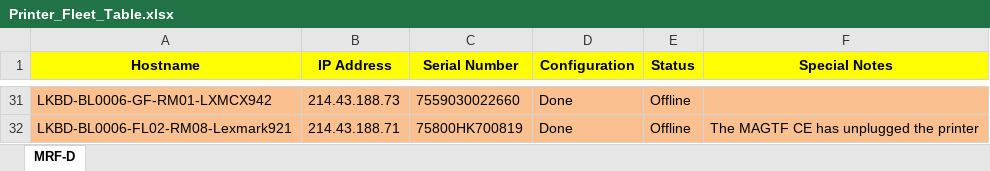
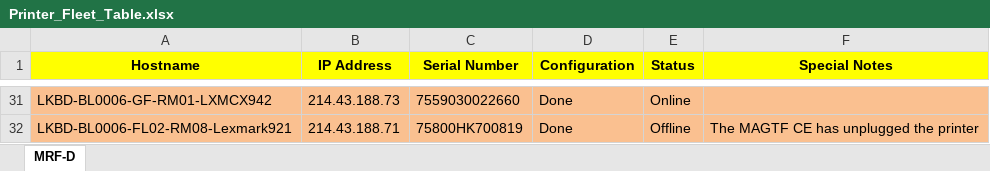
Before and after one commit to ESCOBAR-ROOMLAB/CrayonEaters_Ultimate-Printer-Checker, an Excel workbook: Printer_Fleet_Table.xlsx, sheet MRF-D, drawn as a sheet; only a part is shown, gaps mark what is left out; values as stored, in another font and other column widths than the file's, no borders; conditional formats and table styles not drawn; the diff covers the shown part only; the diff names each change by its address in the sheet, - before the commit and + after, or states it on an @@ line.

Commit message:
Fully Operational: async working as expected, fixed bug that caused async to not repsect the order of status by order of rows in table. The solution was to use async.gather(). Also, fixed details like the title of the report to start with the EXCEL sheet name, ...

```diff
--- a/Printer_Fleet_Table.xlsx (sheet MRF-D)
+++ b/Printer_Fleet_Table.xlsx (sheet MRF-D)
-E31 (Status): Offline
+E31 (Status): Online
```
Also changed, not shown: 13 edited cells elsewhere in this sheet, 8 other files.
